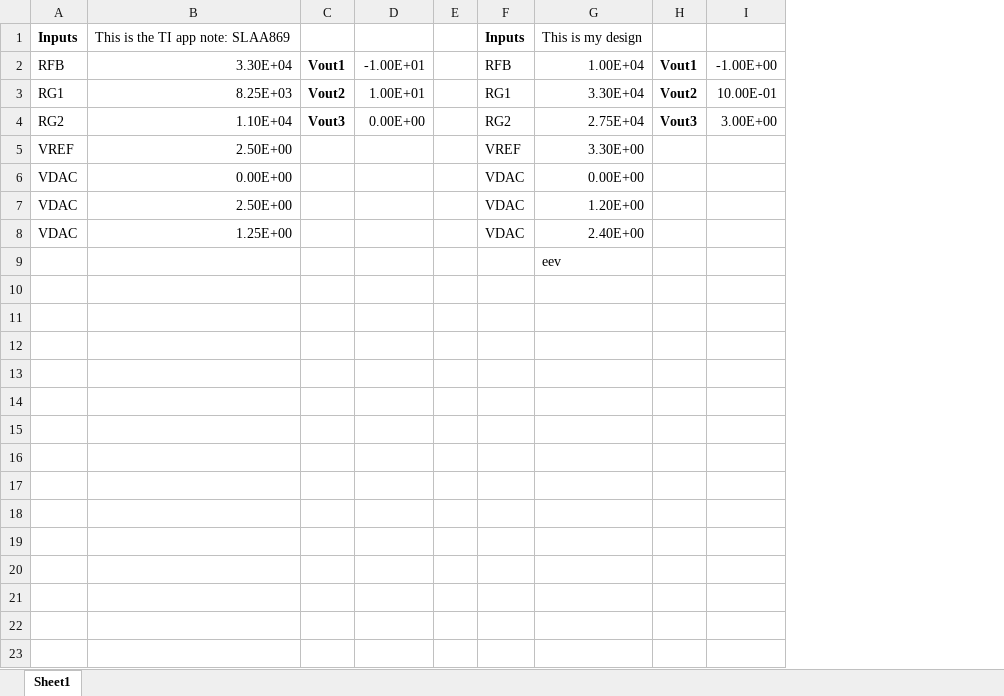
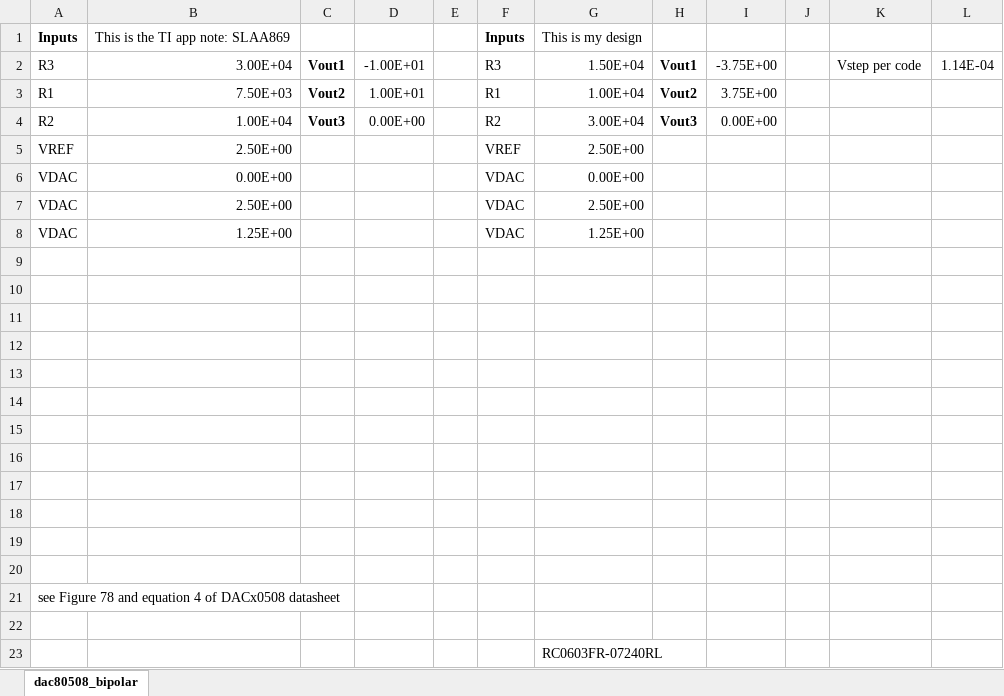
Before and after one commit to lucask07/open_covg_daq_pcb, an Excel workbook: docs/calculations.xlsx, sheet dac80508_bipolar, drawn as a sheet; values as stored, in another font and other column widths than the file's, no borders; removed rows and columns are numbered as before the commit, all else as after; the diff names each change by its address in the sheet, - before the commit and + after, or states it on an @@ line.

```diff
--- a/docs/calculations.xlsx (sheet dac80508_bipolar)
+++ b/docs/calculations.xlsx (sheet dac80508_bipolar)
-sheet tab: Sheet1
+sheet tab: dac80508_bipolar
-column I, rows 3-4: 10.00E-01 | 3.00E+00
+column I, rows 3-4: 3.75E+00 | 0.00E+00
+column J, empty
+column K, empty
+column L, empty
-row 2: RFB | 3.30E+04 | Vout1 | -1.00E+01 |  | RFB | 1.00E+04 | Vout1 | -1.00E+00
+row 2: R3 | 3.00E+04 | Vout1 | -1.00E+01 |  | R3 | 1.50E+04 | Vout1 | -3.75E+00 |  | Vstep per code | 1.14E-04
-A3: RG1
+A3: R1
-B3: 8.25E+03
+B3: 7.50E+03
-F3: RG1
+F3: R1
-G3: 3.30E+04
+G3: 1.00E+04
-A4: RG2
+A4: R2
-B4: 1.10E+04
+B4: 1.00E+04
-F4: RG2
+F4: R2
-G4: 2.75E+04
+G4: 3.00E+04
-G5: 3.30E+00
+G5: 2.50E+00
-G7: 1.20E+00
+G7: 2.50E+00
-G8: 2.40E+00
+G8: 1.25E+00
+row 9: (empty)
+row 10: (empty)
+row 11: (empty)
+row 12: (empty)
+row 13: (empty)
+row 14: (empty)
+row 15: (empty)
+row 16: (empty)
+row 17: (empty)
+row 18: (empty)
+row 19: (empty)
+row 20: (empty)
+row 21: see Figure 78 and equation 4 of DACx0508 datasheet
+row 22: (empty)
-G23: eev
+G23: RC0603FR-07240RL
```
Also changed, not shown: 2 other files.
